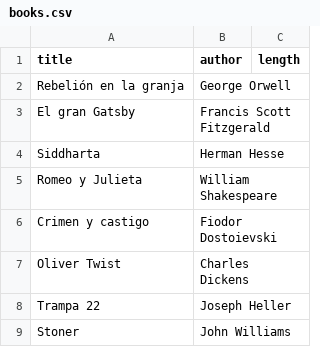
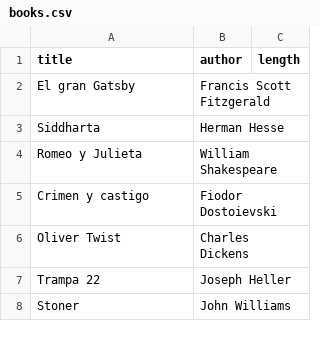
Before and after one commit to acasquete/acasquete.github.io, a CSV file: _data/books.csv, drawn as a sheet; only a part is shown; the diff names each change by its address in the sheet, - before the commit and + after, or states it on an @@ line.

```diff
--- a/_data/books.csv
+++ b/_data/books.csv
-row 2: Rebelión en la granja | George Orwell
```
Also changed, not shown: 20 other files.
